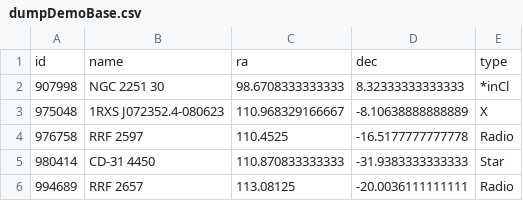
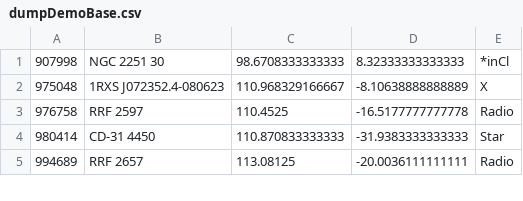
Before and after one commit to wfau/firethorn, a CSV file: firethorn-cds/attic/demo/DemoASOV/dumpDemoBase.csv, drawn as a sheet; only a part is shown; the diff names each change by its address in the sheet, - before the commit and + after, or states it on an @@ line.

```diff
--- a/firethorn-cds/attic/demo/DemoASOV/dumpDemoBase.csv
+++ b/firethorn-cds/attic/demo/DemoASOV/dumpDemoBase.csv
-row 1: id | name | ra | dec | type
```
Also changed, not shown: 30 other files.
